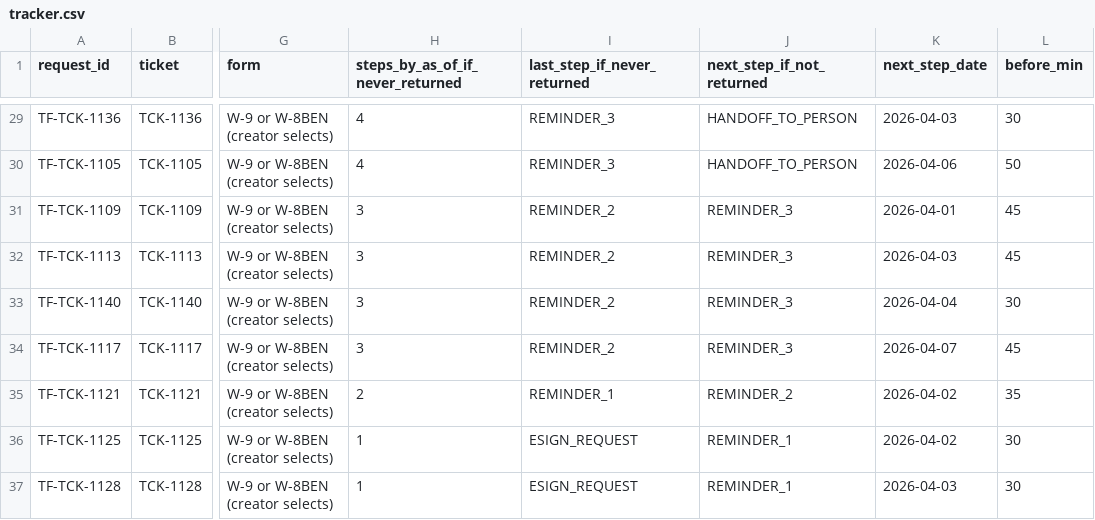
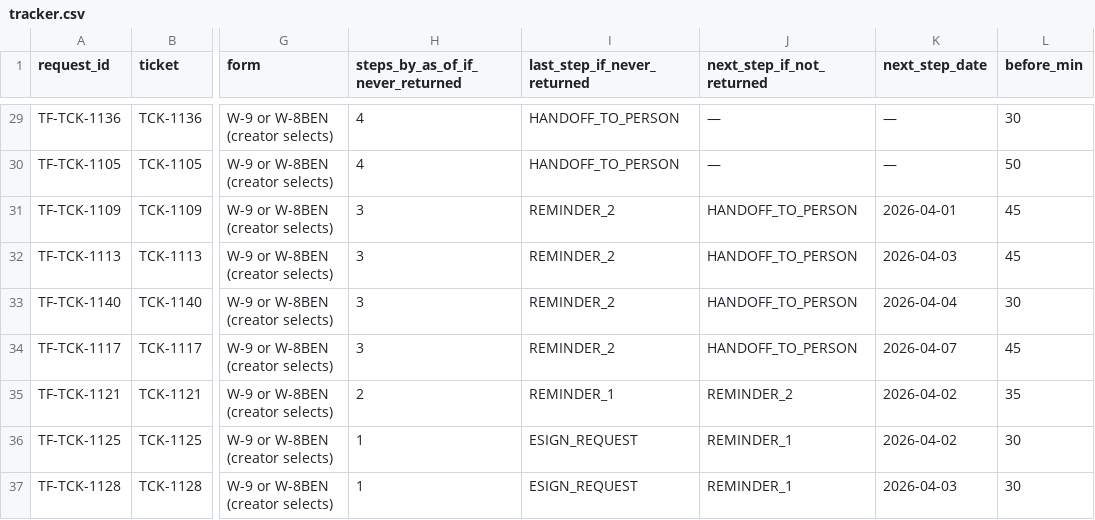
Before and after one commit to obilyachenko-sketch/Valis-Case-OB, a CSV file: Analysis/output/taxform/tracker.csv, drawn as a sheet; only a part is shown, gaps mark what is left out; the diff covers the shown part only; the diff names each change by its address in the sheet, - before the commit and + after, or states it on an @@ line.

```diff
--- a/Analysis/output/taxform/tracker.csv
+++ b/Analysis/output/taxform/tracker.csv
-I29:I30 (last_step_if_never_returned): REMINDER_3
+I29:I30 (last_step_if_never_returned): HANDOFF_TO_PERSON
-J29:J30 (next_step_if_not_returned): HANDOFF_TO_PERSON
+J29:J30 (next_step_if_not_returned): —
-K29 (next_step_date): 2026-04-03
+K29 (next_step_date): —
-K30 (next_step_date): 2026-04-06
+K30 (next_step_date): —
-J31:J34 (next_step_if_not_returned): REMINDER_3
+J31:J34 (next_step_if_not_returned): HANDOFF_TO_PERSON
```
Also changed, not shown: 29 edited cells elsewhere in this file, Analysis/output/autopilot/ticket_decisions.csv, Analysis/output/taxform/replay_by_day.csv, 18 other files.
